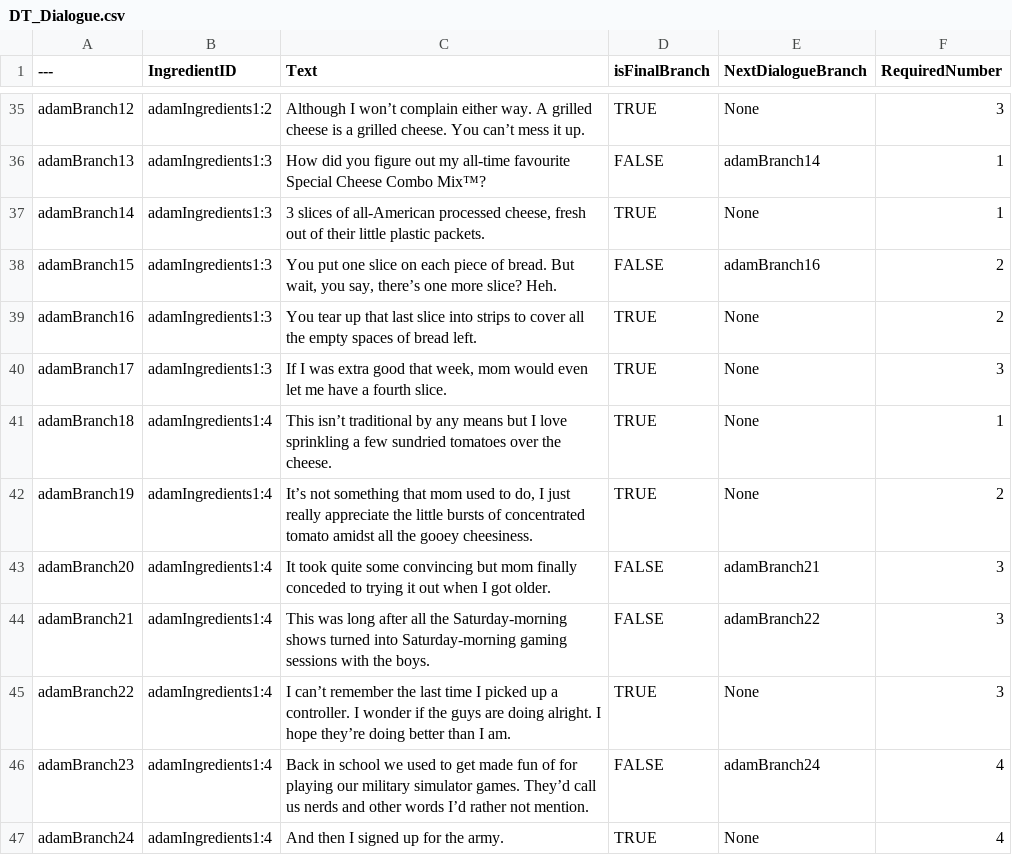
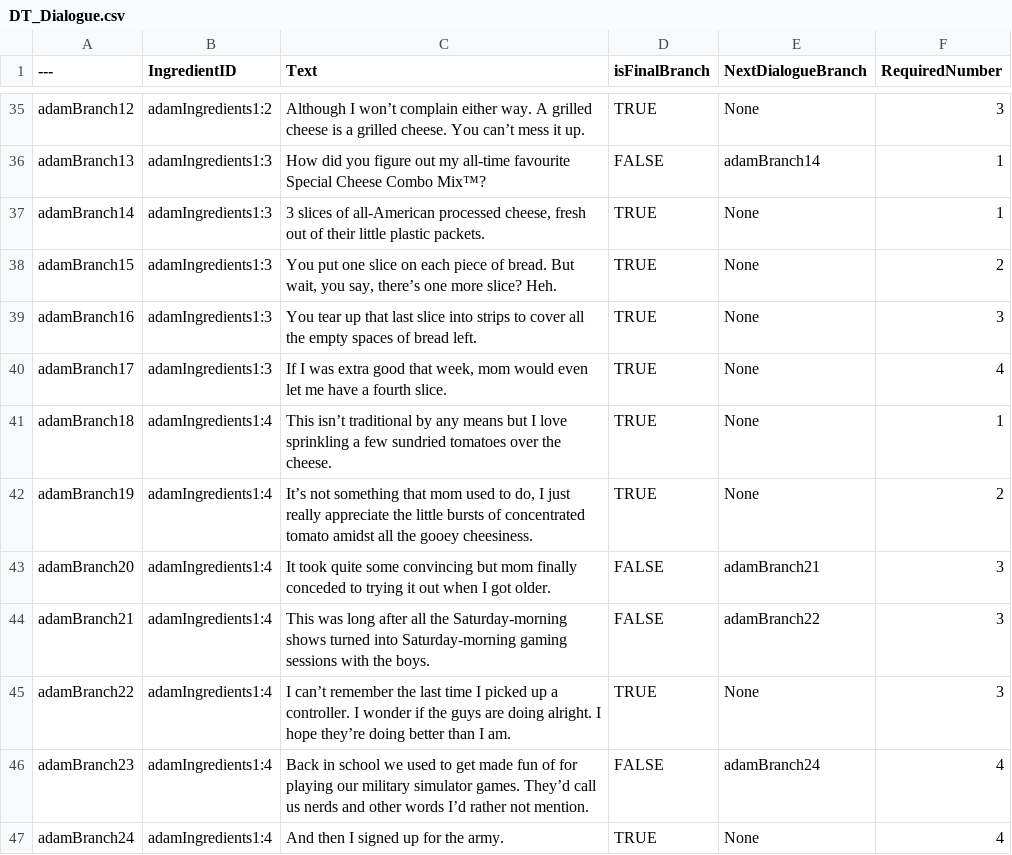
Before and after one commit to hianhianhian/soul-food, a CSV file: Content/Data/DT_Dialogue.csv, drawn as a sheet; only a part is shown, gaps mark what is left out.

Commit message:
fixed some dialogues

```diff
--- a/Content/Data/DT_Dialogue.csv
+++ b/Content/Data/DT_Dialogue.csv
@@ -37,5 +37,5 @@ adamBranch13,adamIngredients1:3,How did you figure out my all-time favourite Spe
 adamBranch14,adamIngredients1:3,"3 slices of all-American processed cheese, fresh out of their little plastic packets.",TRUE,None,1
-adamBranch15,adamIngredients1:3,"You put one slice on each piece of bread. But wait, you say, there’s one more slice? Heh.",FALSE,adamBranch16,2
-adamBranch16,adamIngredients1:3,You tear up that last slice into strips to cover all the empty spaces of bread left.,TRUE,None,2
-adamBranch17,adamIngredients1:3,"If I was extra good that week, mom would even let me have a fourth slice.",TRUE,None,3
+adamBranch15,adamIngredients1:3,"You put one slice on each piece of bread. But wait, you say, there’s one more slice? Heh.",TRUE,None,2
+adamBranch16,adamIngredients1:3,You tear up that last slice into strips to cover all the empty spaces of bread left.,TRUE,None,3
+adamBranch17,adamIngredients1:3,"If I was extra good that week, mom would even let me have a fourth slice.",TRUE,None,4
 adamBranch18,adamIngredients1:4,This isn’t traditional by any means but I love sprinkling a few sundried tomatoes over the cheese. ,TRUE,None,1
```
Also changed, not shown: Content/Data/DT_Ingredients.csv, 2 other files.
